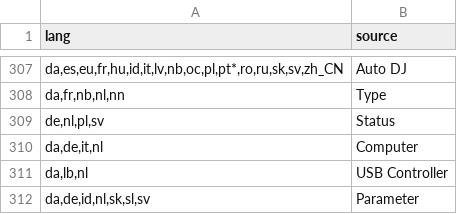
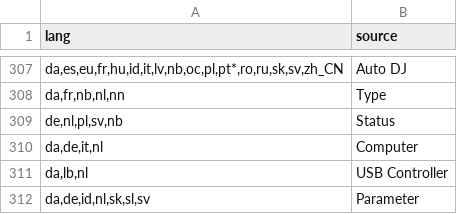
Before and after one commit to mixxxdj/mixxx, a TSV file: res/translations/source_copy_allow_list.tsv, drawn as a sheet; only a part is shown, gaps mark what is left out.

Commit message:
Pull latest translations from https://www.transifex.com/mixxx-dj-software/mixxxdj/mixxx2-5/. Compile QM files out of TS files that are used by the localized app

```diff
--- a/res/translations/source_copy_allow_list.tsv
+++ b/res/translations/source_copy_allow_list.tsv
@@ -308,3 +308,3 @@ da,es,eu,fr,hu,id,it,lv,nb,oc,pl,pt*,ro,ru,sk,sv,zh_CN	Auto DJ
 da,fr,nb,nl,nn	Type
-de,nl,pl,sv	Status
+de,nl,pl,sv,nb	Status
 da,de,it,nl	Computer
```
Also changed, not shown: 22 other files.
